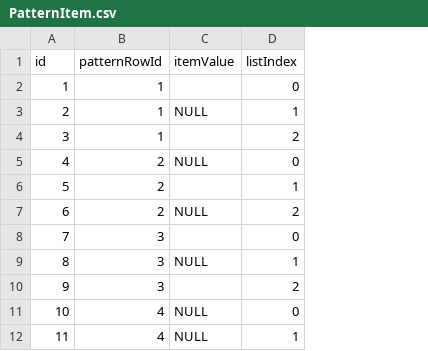
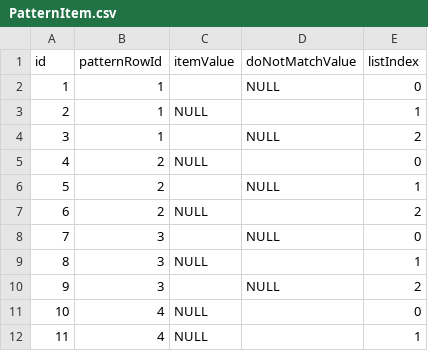
Before and after one commit to adarrivi/hidden-data, a CSV file: data-sql-db/src/main/resources/database/dataset/PatternItem.csv, drawn as a sheet; only a part is shown; the diff names each change by its address in the sheet, - before the commit and + after, or states it on an @@ line.

Commit message:
Improved pattern matching with do-not-match-character

```diff
--- a/data-sql-db/src/main/resources/database/dataset/PatternItem.csv
+++ b/data-sql-db/src/main/resources/database/dataset/PatternItem.csv
+column D (doNotMatchValue), rows 2-10: NULL |  | NULL |  | NULL |  | NULL |  | NULL
```
Also changed, not shown: 11 other files.
